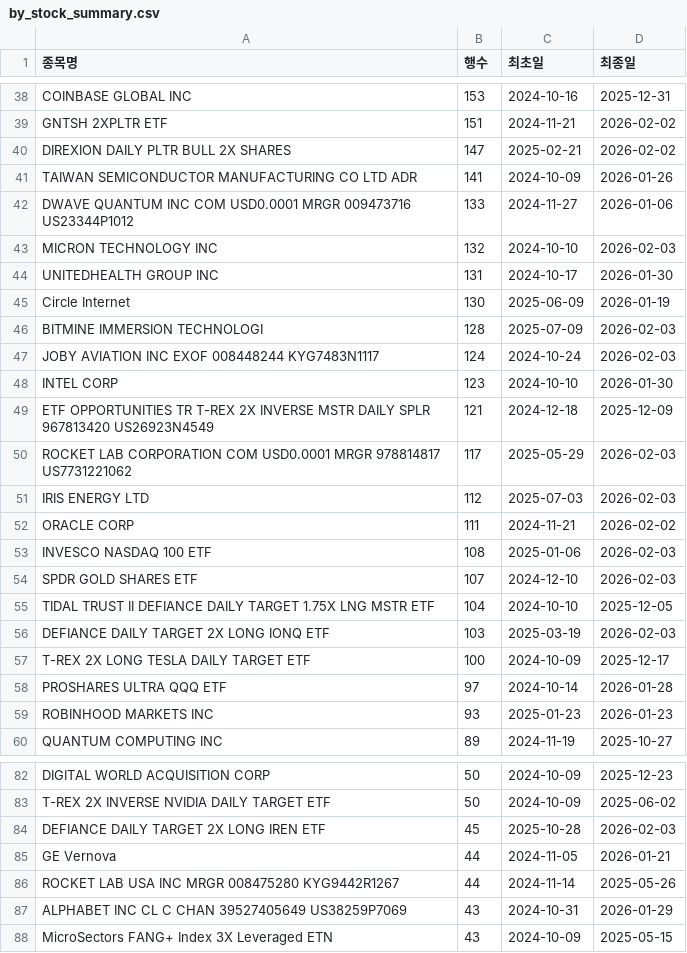
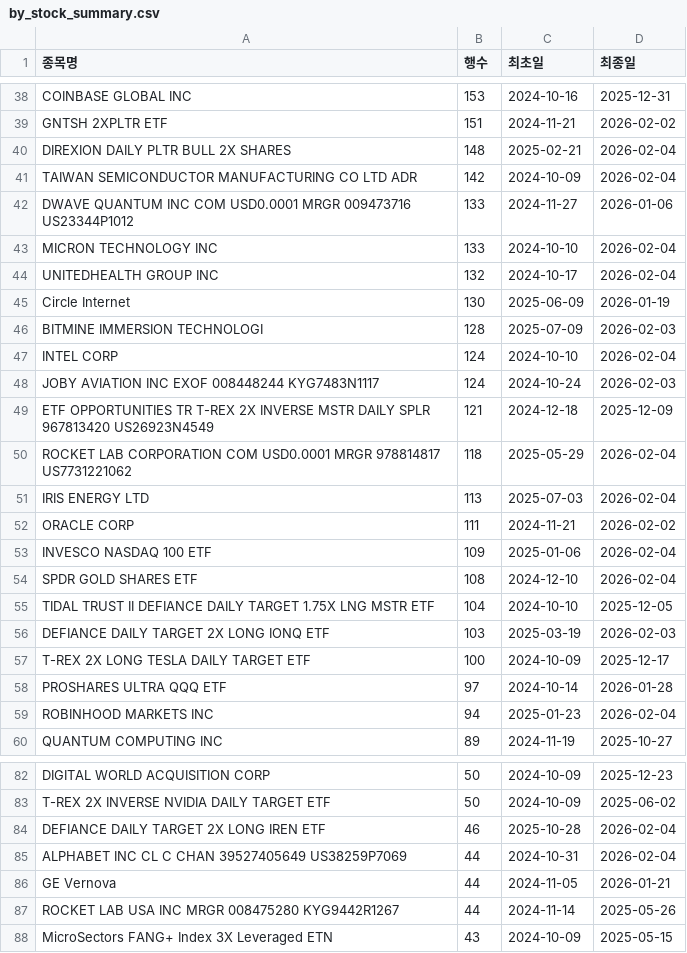
Before and after one commit to HaminKim/reant_streamlit, a CSV file: processed/by_stock_summary.csv, drawn as a sheet; only a part is shown, gaps mark what is left out; the diff covers the shown part only.

```diff
--- a/processed/by_stock_summary.csv
+++ b/processed/by_stock_summary.csv
@@ -39,17 +39,17 @@ COINBASE GLOBAL INC,153,2024-10-16,2025-12-31
 GNTSH 2XPLTR ETF,151,2024-11-21,2026-02-02
-DIREXION DAILY PLTR BULL 2X SHARES,147,2025-02-21,2026-02-02
-TAIWAN SEMICONDUCTOR MANUFACTURING CO LTD ADR,141,2024-10-09,2026-01-26
+DIREXION DAILY PLTR BULL 2X SHARES,148,2025-02-21,2026-02-04
+TAIWAN SEMICONDUCTOR MANUFACTURING CO LTD ADR,142,2024-10-09,2026-02-04
 DWAVE QUANTUM INC COM USD0.0001 MRGR 009473716 US23344P1012,133,2024-11-27,2026-01-06
-MICRON TECHNOLOGY INC,132,2024-10-10,2026-02-03
-UNITEDHEALTH GROUP INC,131,2024-10-17,2026-01-30
+MICRON TECHNOLOGY INC,133,2024-10-10,2026-02-04
+UNITEDHEALTH GROUP INC,132,2024-10-17,2026-02-04
 Circle Internet,130,2025-06-09,2026-01-19
 BITMINE IMMERSION TECHNOLOGI,128,2025-07-09,2026-02-03
+INTEL CORP,124,2024-10-10,2026-02-04
 JOBY AVIATION INC EXOF 008448244 KYG7483N1117,124,2024-10-24,2026-02-03
-INTEL CORP,123,2024-10-10,2026-01-30
 ETF OPPORTUNITIES TR T-REX 2X INVERSE MSTR DAILY SPLR 967813420 US26923N4549,121,2024-12-18,2025-12-09
-ROCKET LAB CORPORATION COM USD0.0001 MRGR 978814817 US7731221062,117,2025-05-29,2026-02-03
-IRIS ENERGY LTD,112,2025-07-03,2026-02-03
+ROCKET LAB CORPORATION COM USD0.0001 MRGR 978814817 US7731221062,118,2025-05-29,2026-02-04
+IRIS ENERGY LTD,113,2025-07-03,2026-02-04
 ORACLE CORP,111,2024-11-21,2026-02-02
-INVESCO NASDAQ 100 ETF,108,2025-01-06,2026-02-03
-SPDR GOLD SHARES ETF,107,2024-12-10,2026-02-03
+INVESCO NASDAQ 100 ETF,109,2025-01-06,2026-02-04
+SPDR GOLD SHARES ETF,108,2024-12-10,2026-02-04
 TIDAL TRUST II DEFIANCE DAILY TARGET 1.75X LNG MSTR ETF,104,2024-10-10,2025-12-05
@@ -58,3 +58,3 @@ T-REX 2X LONG TESLA DAILY TARGET ETF,100,2024-10-09,2025-12-17
 PROSHARES ULTRA QQQ ETF,97,2024-10-14,2026-01-28
-ROBINHOOD MARKETS INC,93,2025-01-23,2026-01-23
+ROBINHOOD MARKETS INC,94,2025-01-23,2026-02-04
 QUANTUM COMPUTING INC,89,2024-11-19,2025-10-27
@@ -83,6 +83,6 @@ DIGITAL WORLD ACQUISITION CORP,50,2024-10-09,2025-12-23
 T-REX 2X INVERSE NVIDIA DAILY TARGET ETF,50,2024-10-09,2025-06-02
-DEFIANCE DAILY TARGET 2X LONG IREN ETF,45,2025-10-28,2026-02-03
+DEFIANCE DAILY TARGET 2X LONG IREN ETF,46,2025-10-28,2026-02-04
+ALPHABET INC CL C CHAN 39527405649 US38259P7069,44,2024-10-31,2026-02-04
 GE Vernova,44,2024-11-05,2026-01-21
 ROCKET LAB USA INC MRGR 008475280 KYG9442R1267,44,2024-11-14,2025-05-26
-ALPHABET INC CL C CHAN 39527405649 US38259P7069,43,2024-10-31,2026-01-29
 MicroSectors FANG+ Index 3X Leveraged ETN,43,2024-10-09,2025-05-15
```
Also changed, not shown: 10 added rows, 10 removed rows and 57 edited cells elsewhere in this file, 2 other files.
